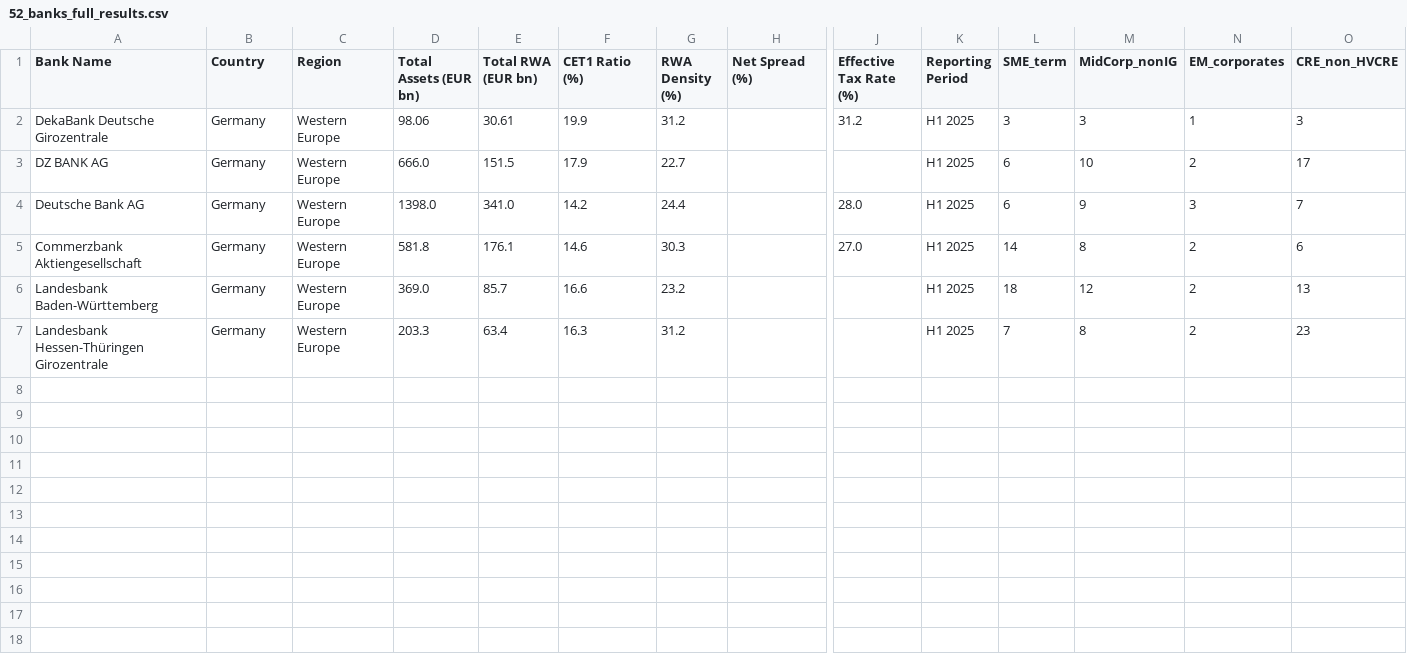
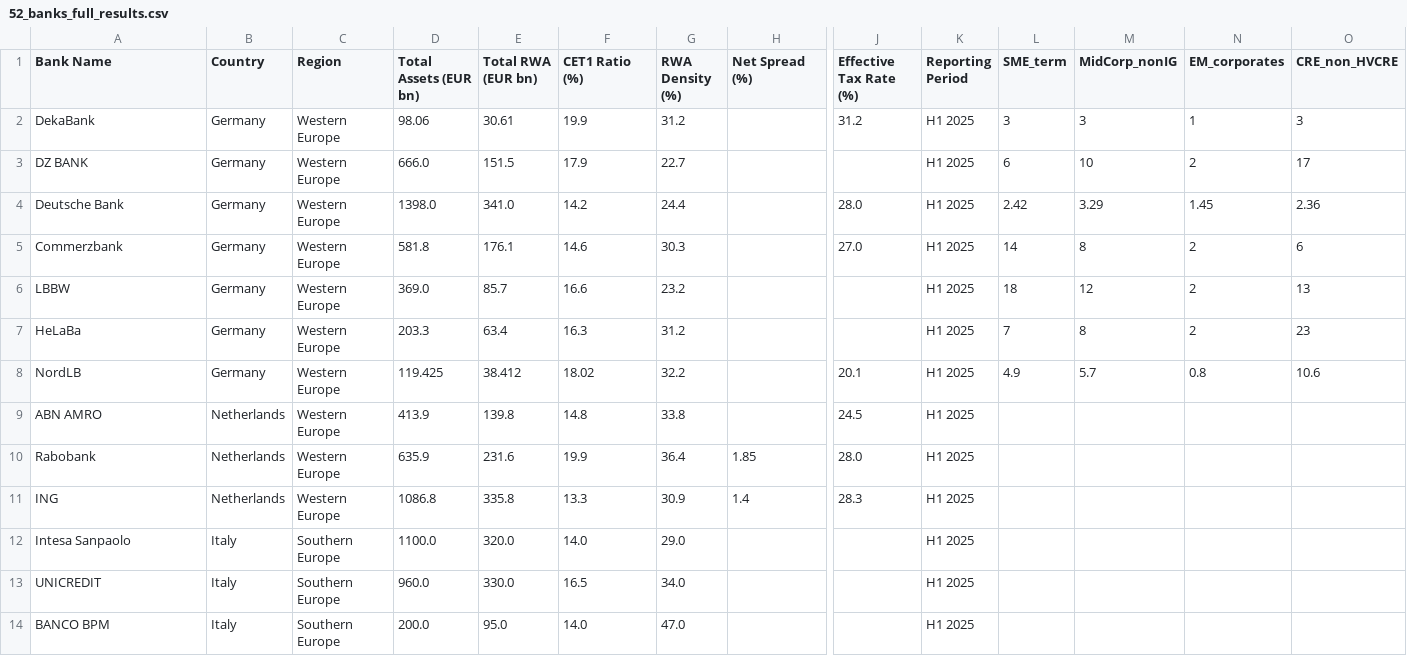
Before and after one commit to sbuchta-app/SRT_Redeployment, a CSV file: 52_banks_full_results.csv, drawn as a sheet; only a part is shown, gaps mark what is left out; rows hold the shown columns only; the diff names each change by its address in the sheet, - before the commit and + after, or states it on an @@ line.

Commit message:
Update 52_banks_full_results.csv

```diff
--- a/52_banks_full_results.csv
+++ b/52_banks_full_results.csv
-A2 (Bank Name): DekaBank Deutsche Girozentrale
+A2 (Bank Name): DekaBank
-A3 (Bank Name): DZ BANK AG
+A3 (Bank Name): DZ BANK
-A4 (Bank Name): Deutsche Bank AG
+A4 (Bank Name): Deutsche Bank
-L4 (SME_term): 6
+L4 (SME_term): 2.42
-M4 (MidCorp_nonIG): 9
+M4 (MidCorp_nonIG): 3.29
-N4 (EM_corporates): 3
+N4 (EM_corporates): 1.45
-O4 (CRE_non_HVCRE): 7
+O4 (CRE_non_HVCRE): 2.36
-A5 (Bank Name): Commerzbank Aktiengesellschaft
+A5 (Bank Name): Commerzbank
-A6 (Bank Name): Landesbank Baden-Württemberg
+A6 (Bank Name): LBBW
-A7 (Bank Name): Landesbank Hessen-Thüringen Girozentrale
+A7 (Bank Name): HeLaBa
+row 8: NordLB | Germany | Western Europe | 119.425 | 38.412 | 18.02 | 32.2 |  | 20.1 | H1 2025 | 4.9 | 5.7 | 0.8 | 10.6
+row 9: ABN AMRO | Netherlands | Western Europe | 413.9 | 139.8 | 14.8 | 33.8 |  | 24.5 | H1 2025
+row 10: Rabobank | Netherlands | Western Europe | 635.9 | 231.6 | 19.9 | 36.4 | 1.85 | 28.0 | H1 2025
+row 11: ING | Netherlands | Western Europe | 1086.8 | 335.8 | 13.3 | 30.9 | 1.4 | 28.3 | H1 2025
+row 12: Intesa Sanpaolo | Italy | Southern Europe | 1100.0 | 320.0 | 14.0 | 29.0 |  |  | H1 2025
+row 13: UNICREDIT | Italy | Southern Europe | 960.0 | 330.0 | 16.5 | 34.0 |  |  | H1 2025
+row 14: BANCO BPM | Italy | Southern Europe | 200.0 | 95.0 | 14.0 | 47.0 |  |  | H1 2025
```
